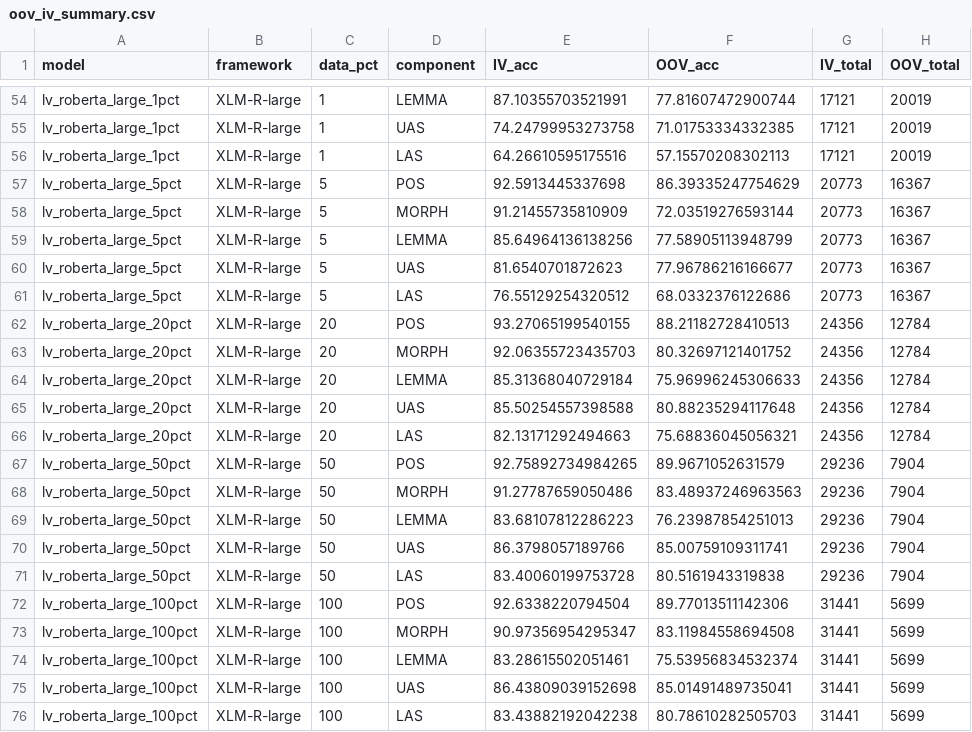
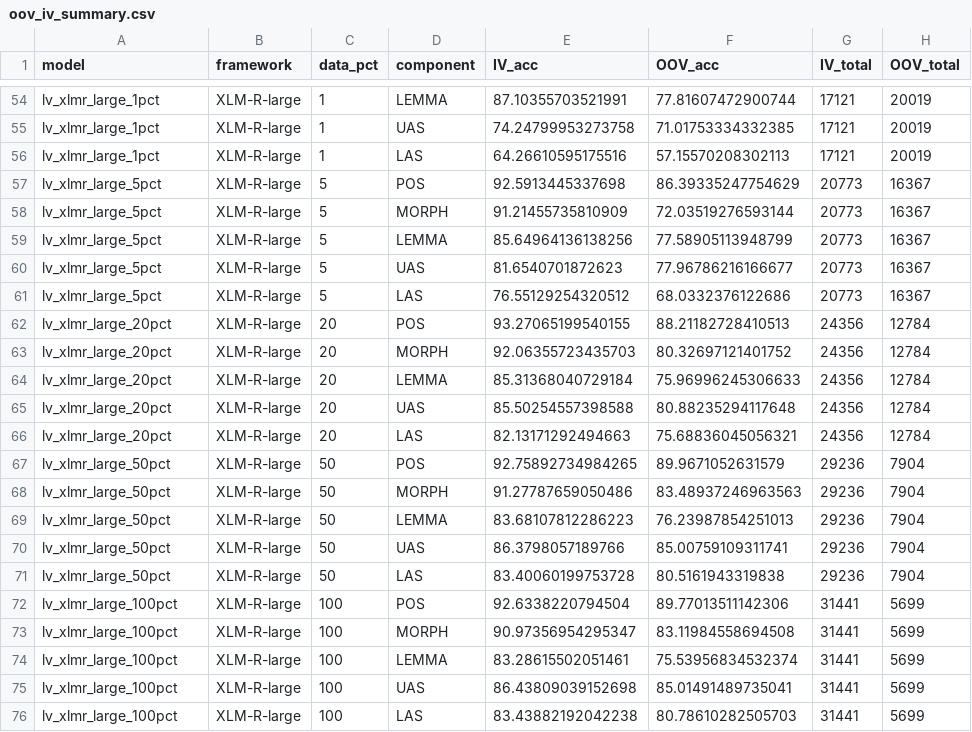
Before and after one commit to JesseLau24/Fengdi_Huang_Master_Thesis_Repo, a CSV file: Summary_CSVs/oov_iv_summary.csv, drawn as a sheet; only a part is shown, gaps mark what is left out; the diff covers the shown part only; the diff names each change by its address in the sheet, - before the commit and + after, or states it on an @@ line.

```diff
--- a/Summary_CSVs/oov_iv_summary.csv
+++ b/Summary_CSVs/oov_iv_summary.csv
-A54:A56 (model): lv_roberta_large_1pct
+A54:A56 (model): lv_xlmr_large_1pct
-A57:A61 (model): lv_roberta_large_5pct
+A57:A61 (model): lv_xlmr_large_5pct
-A62:A66 (model): lv_roberta_large_20pct
+A62:A66 (model): lv_xlmr_large_20pct
-A67:A71 (model): lv_roberta_large_50pct
+A67:A71 (model): lv_xlmr_large_50pct
-A72:A76 (model): lv_roberta_large_100pct
+A72:A76 (model): lv_xlmr_large_100pct
```
Also changed, not shown: 27 edited cells elsewhere in this file, Summary_CSVs/evaluation_basic_metrics.csv, Summary_CSVs/evaluation_dep_las_per_type.csv, 27 other files.
